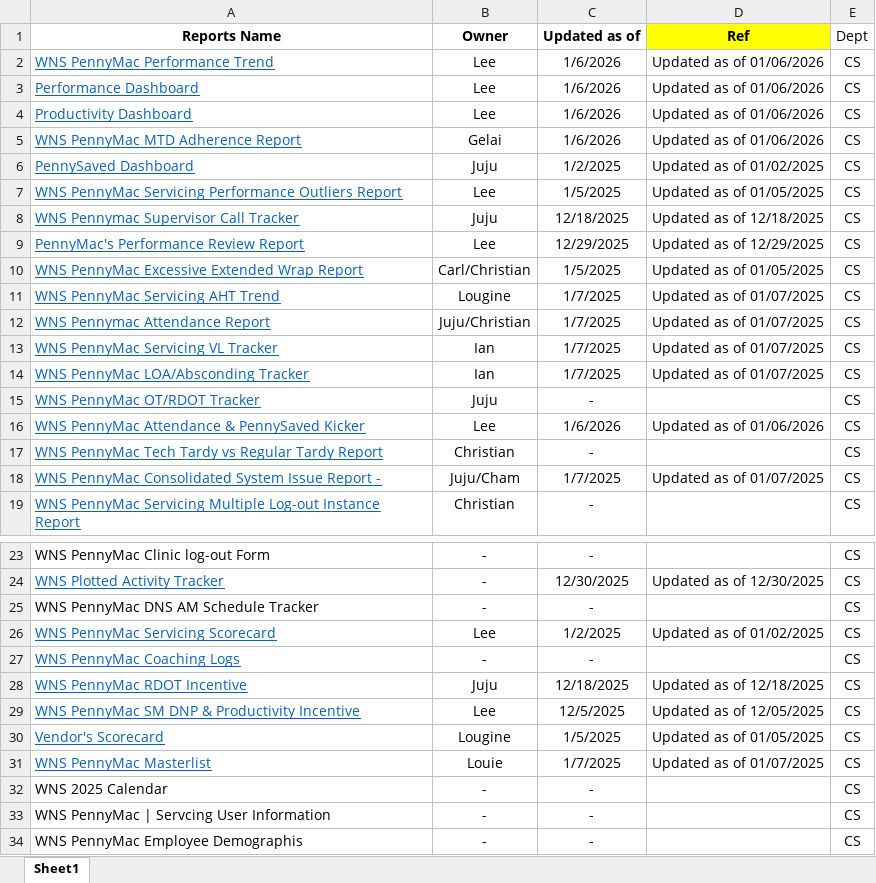
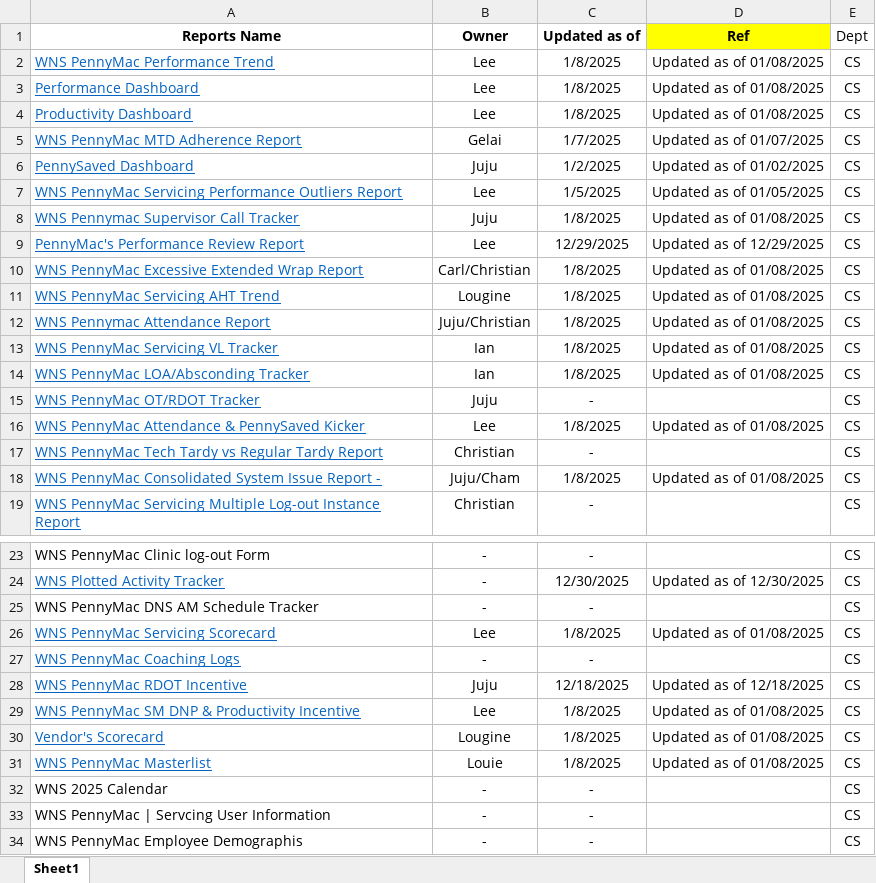
Before and after one commit to username-lou/workforce-web, an Excel workbook: Files/Reports Update.xlsx, sheet Sheet1, drawn as a sheet; only a part is shown, gaps mark what is left out; values as stored, in another font and other column widths than the file's, no borders; the diff covers the shown part only; the diff names each change by its address in the sheet, - before the commit and + after, or states it on an @@ line.

Commit message:
Add files via upload

```diff
--- a/Files/Reports Update.xlsx (sheet Sheet1)
+++ b/Files/Reports Update.xlsx (sheet Sheet1)
-C2:C4 (Updated as of): 1/6/2026
+C2:C4 (Updated as of): 1/8/2025
-D2:D4 (Ref): Updated as of 01/06/2026
+D2:D4 (Ref): Updated as of 01/08/2025
-C5 (Updated as of): 1/6/2026
+C5 (Updated as of): 1/7/2025
-D5 (Ref): Updated as of 01/06/2026
+D5 (Ref): Updated as of 01/07/2025
-C8 (Updated as of): 12/18/2025
+C8 (Updated as of): 1/8/2025
-D8 (Ref): Updated as of 12/18/2025
+D8 (Ref): Updated as of 01/08/2025
-C10 (Updated as of): 1/5/2025
+C10 (Updated as of): 1/8/2025
-D10 (Ref): Updated as of 01/05/2025
+D10 (Ref): Updated as of 01/08/2025
-C11:C14 (Updated as of): 1/7/2025
+C11:C14 (Updated as of): 1/8/2025
-D11:D14 (Ref): Updated as of 01/07/2025
+D11:D14 (Ref): Updated as of 01/08/2025
-C16 (Updated as of): 1/6/2026
+C16 (Updated as of): 1/8/2025
-D16 (Ref): Updated as of 01/06/2026
+D16 (Ref): Updated as of 01/08/2025
-C18 (Updated as of): 1/7/2025
+C18 (Updated as of): 1/8/2025
-D18 (Ref): Updated as of 01/07/2025
+D18 (Ref): Updated as of 01/08/2025
-C26 (Updated as of): 1/2/2025
+C26 (Updated as of): 1/8/2025
-D26 (Ref): Updated as of 01/02/2025
+D26 (Ref): Updated as of 01/08/2025
-C29 (Updated as of): 12/5/2025
+C29 (Updated as of): 1/8/2025
-D29 (Ref): Updated as of 12/05/2025
+D29 (Ref): Updated as of 01/08/2025
-C30 (Updated as of): 1/5/2025
+C30 (Updated as of): 1/8/2025
-D30 (Ref): Updated as of 01/05/2025
+D30 (Ref): Updated as of 01/08/2025
-C31 (Updated as of): 1/7/2025
+C31 (Updated as of): 1/8/2025
-D31 (Ref): Updated as of 01/07/2025
+D31 (Ref): Updated as of 01/08/2025
```
Also changed, not shown: 16 edited cells elsewhere in this sheet.
